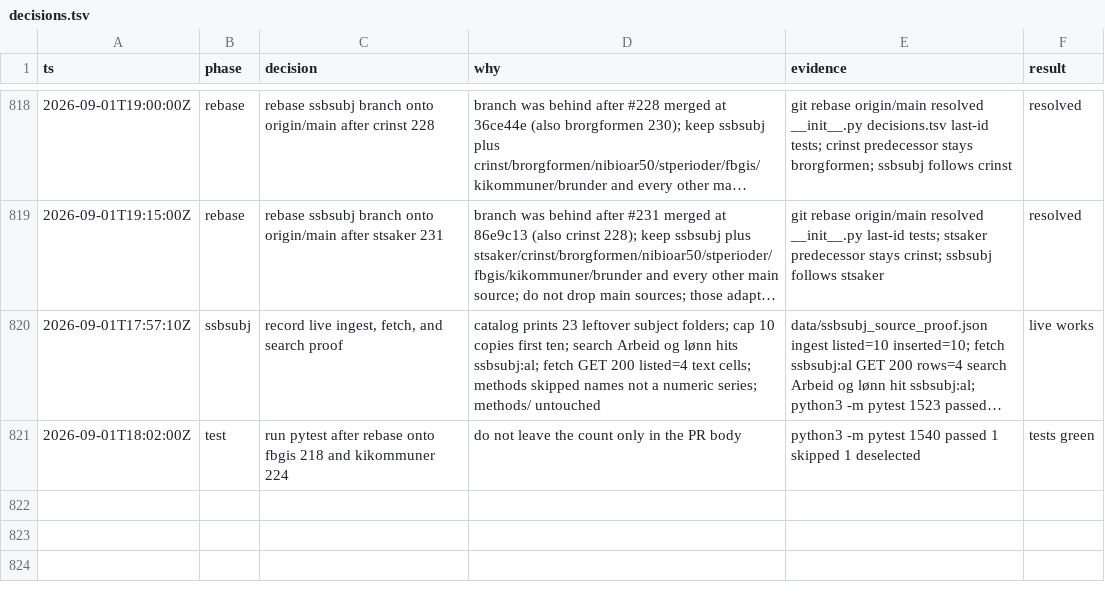
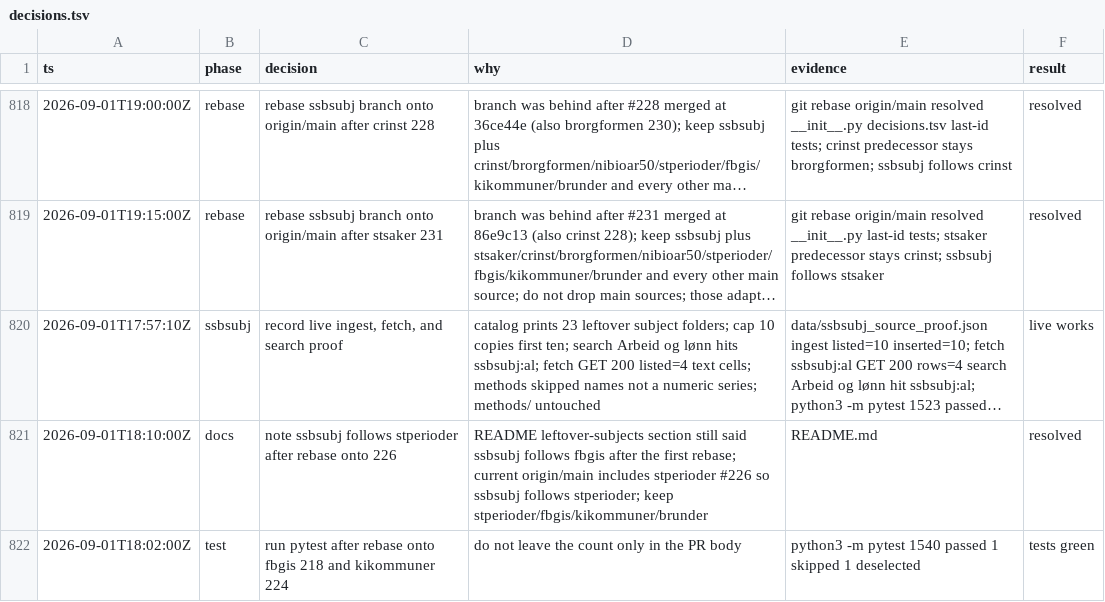
Before and after one commit to Solvelangseth/public-data-agent, a TSV file: decisions.tsv, drawn as a sheet; only a part is shown, gaps mark what is left out; long unchanged cells end in …; the diff names each change by its address in the sheet, - before the commit and + after, or states it on an @@ line.

```diff
--- a/decisions.tsv
+++ b/decisions.tsv
+row 821: 2026-09-01T18:10:00Z | docs | note ssbsubj follows stperioder after rebase onto 226 | README leftover-subjects section still said ssbsubj follows fbgis after the first rebase; current origin/main includes stperioder #226 so ssbsubj follows stperioder; keep stperioder/fbgis/kikommuner/brunder | README.md | resolved
```
Also changed, not shown: 1 other file.
